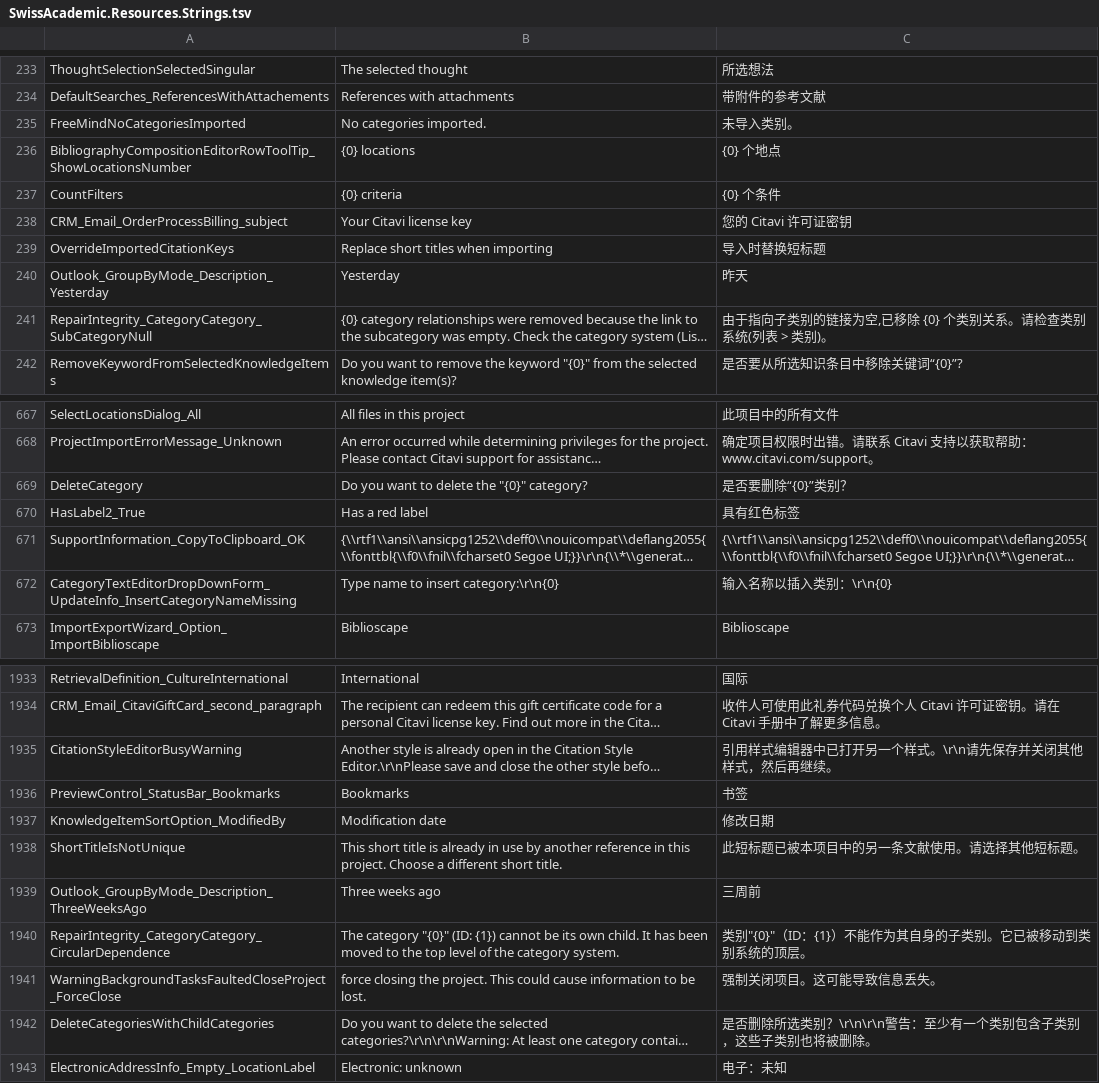
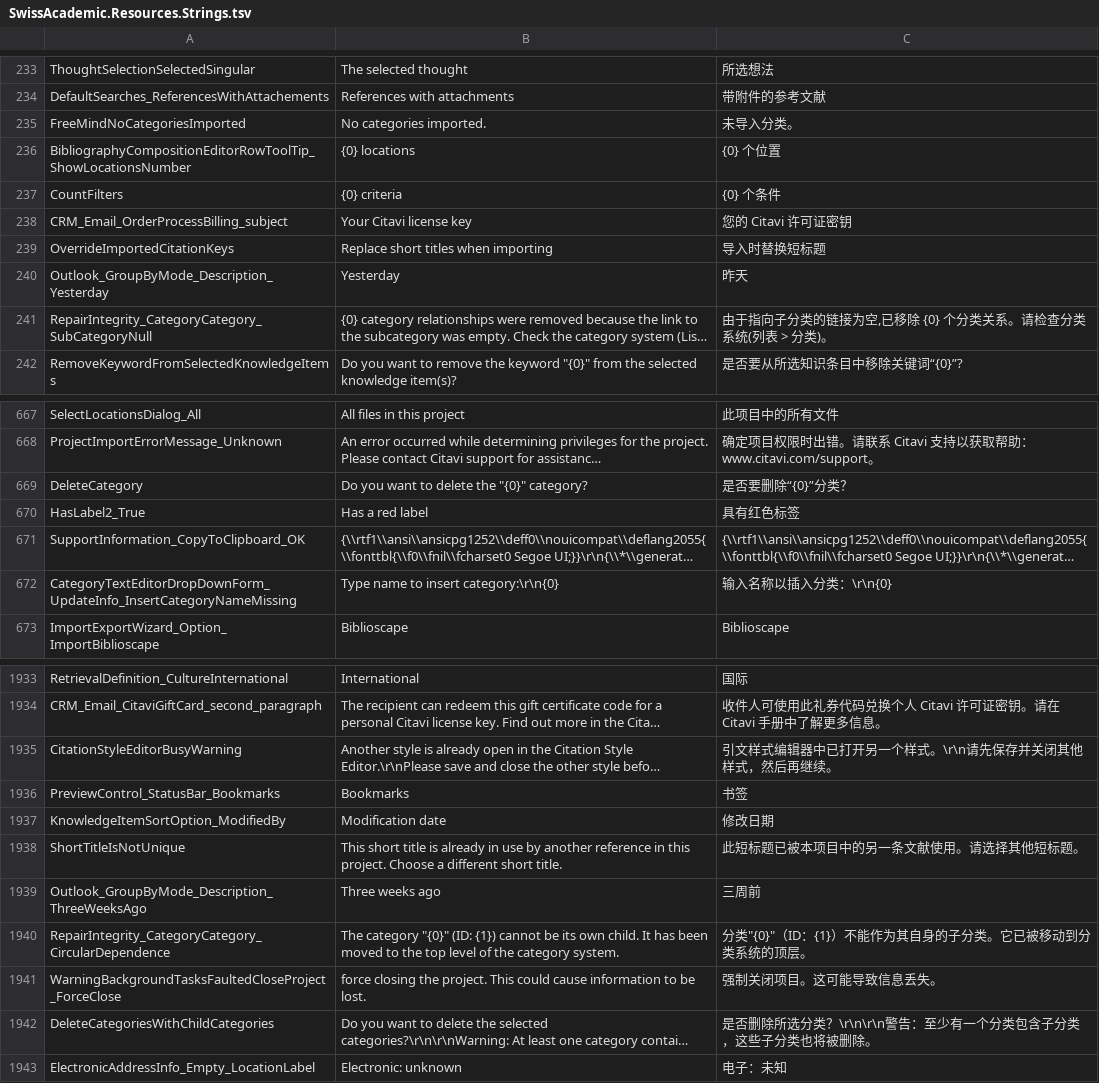
Before and after one commit to Martin-soaring-dev/citavi6_language_add-on_zh, a TSV file: translations/SwissAcademic.Resources/SwissAcademic.Resources.Strings.tsv, drawn as a sheet; only a part is shown, gaps mark what is left out; long unchanged cells end in …; the diff covers the shown part only; the diff names each change by its address in the sheet, - before the commit and + after, or states it on an @@ line.

```diff
--- a/translations/SwissAcademic.Resources/SwissAcademic.Resources.Strings.tsv
+++ b/translations/SwissAcademic.Resources/SwissAcademic.Resources.Strings.tsv
-C235: 未导入类别。
+C235: 未导入分类。
-C236: {0} 个地点
+C236: {0} 个位置
-C241: 由于指向子类别的链接为空,已移除 {0} 个类别关系。请检查类别系统(列表 > 类别)。
+C241: 由于指向子分类的链接为空,已移除 {0} 个分类关系。请检查分类系统(列表 > 分类)。
-C669: 是否要删除“{0}”类别？
+C669: 是否要删除“{0}”分类？
-C672: 输入名称以插入类别：\r\n{0}
+C672: 输入名称以插入分类：\r\n{0}
-C1935: 引用样式编辑器中已打开另一个样式。\r\n请先保存并关闭其他样式，然后再继续。
+C1935: 引文样式编辑器中已打开另一个样式。\r\n请先保存并关闭其他样式，然后再继续。
-C1940: 类别"{0}"（ID：{1}）不能作为其自身的子类别。它已被移动到类别系统的顶层。
+C1940: 分类"{0}"（ID：{1}）不能作为其自身的子分类。它已被移动到分类系统的顶层。
-C1942: 是否删除所选类别？\r\n\r\n警告：至少有一个类别包含子类别，这些子类别也将被删除。
+C1942: 是否删除所选分类？\r\n\r\n警告：至少有一个分类包含子分类，这些子分类也将被删除。
```
Also changed, not shown: 67 edited cells elsewhere in this file, translations/SwissAcademic.Resources/SwissAcademic.Resources.ControlTexts.tsv, translations/SwissAcademic.Resources/SwissAcademic.Resources.Enums.tsv, 10 other files.
